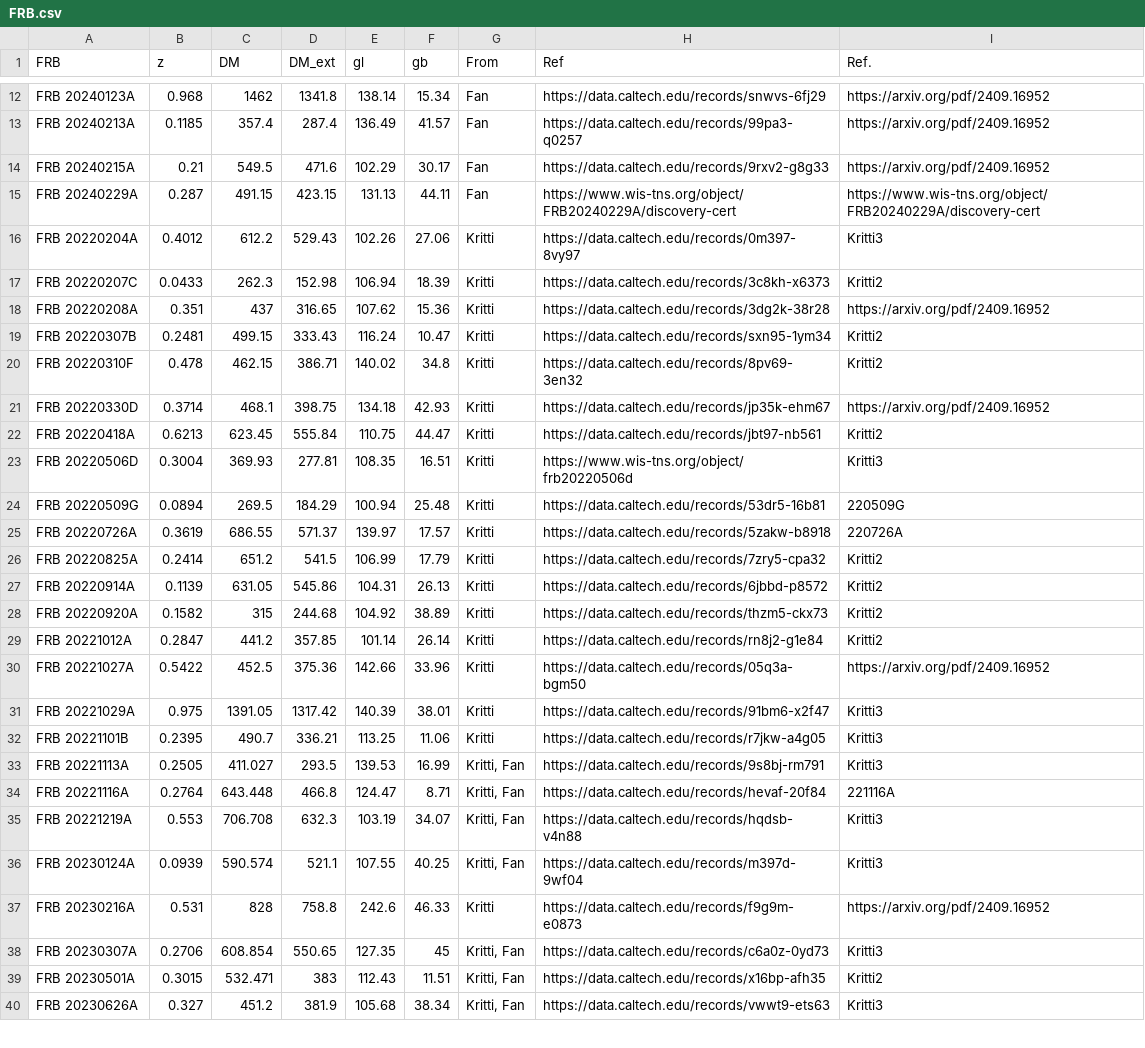
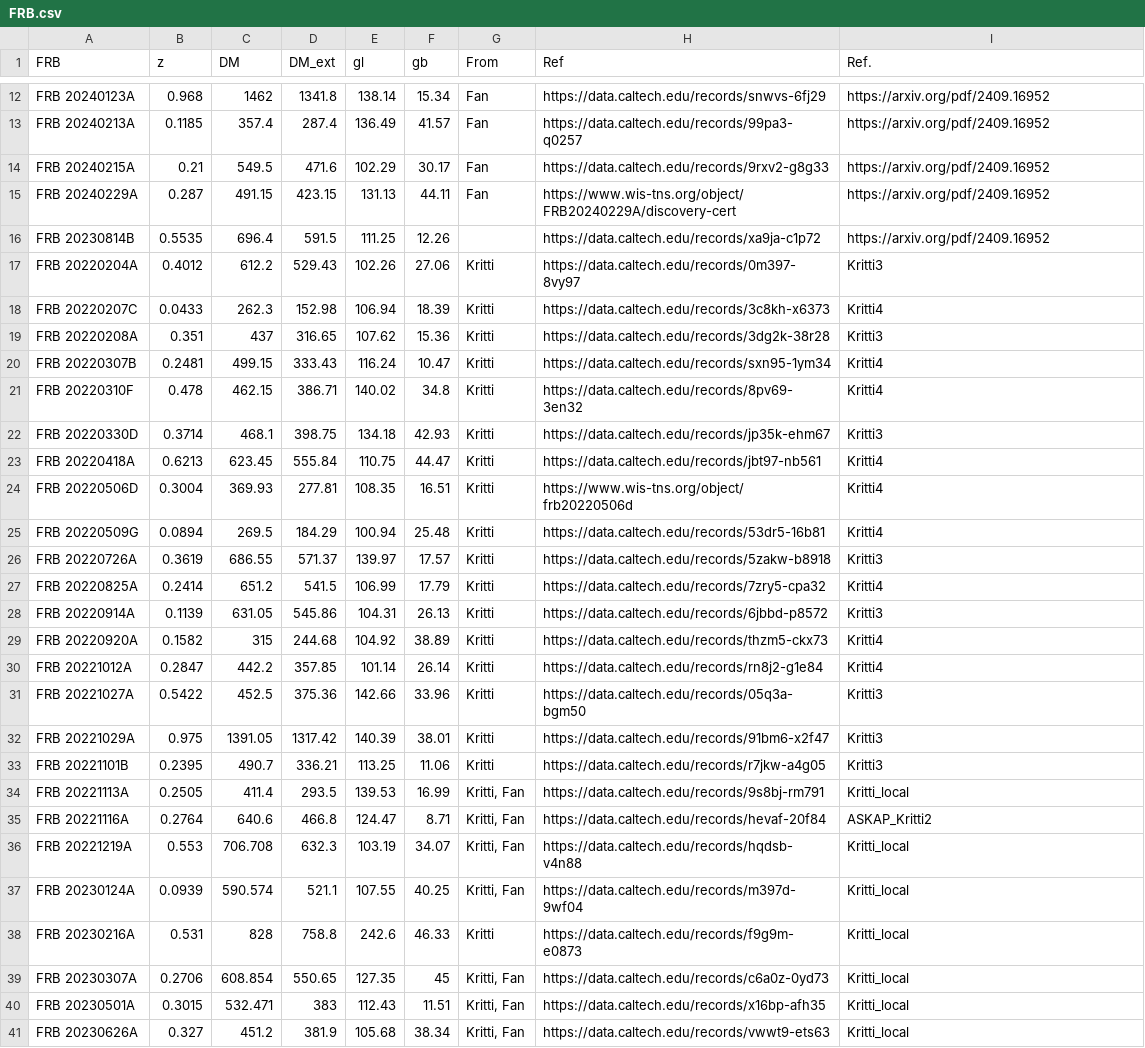
Before and after one commit to MariosNT/FRB_GW_association_cosmo, a CSV file: Data/FRB.csv, drawn as a sheet; only a part is shown, gaps mark what is left out; the diff covers the shown part only.

Commit message:
Double check data. Now DM and z should be updated. Check reference.

```diff
--- a/Data/FRB.csv
+++ b/Data/FRB.csv
@@ -14,27 +14,28 @@ FRB 20240213A,0.1185,357.4,287.4,136.49,41.57,Fan,https://data.caltech.edu/recor
 FRB 20240215A,0.21,549.5,471.6,102.29,30.17,Fan,https://data.caltech.edu/records/9rxv2-g8g33,https://arxiv.org/pdf/2409.16952
-FRB 20240229A,0.287,491.15,423.15,131.13,44.11,Fan,https://www.wis-tns.org/object/FRB20240229A/discovery-cert,https://www.wis-tns.org/object/FRB20240229A/discovery-cert
+FRB 20240229A,0.287,491.15,423.15,131.13,44.11,Fan,https://www.wis-tns.org/object/FRB20240229A/discovery-cert,https://arxiv.org/pdf/2409.16952
+FRB 20230814B,0.5535,696.4,591.5,111.25,12.26,,https://data.caltech.edu/records/xa9ja-c1p72,https://arxiv.org/pdf/2409.16952
 FRB 20220204A,0.4012,612.2,529.43,102.26,27.06,Kritti,https://data.caltech.edu/records/0m397-8vy97,Kritti3
-FRB 20220207C,0.0433,262.3,152.98,106.94,18.39,Kritti,https://data.caltech.edu/records/3c8kh-x6373,Kritti2
-FRB 20220208A,0.351,437,316.65,107.62,15.36,Kritti,https://data.caltech.edu/records/3dg2k-38r28,https://arxiv.org/pdf/2409.16952
-FRB 20220307B,0.2481,499.15,333.43,116.24,10.47,Kritti,https://data.caltech.edu/records/sxn95-1ym34,Kritti2
-FRB 20220310F,0.478,462.15,386.71,140.02,34.8,Kritti,https://data.caltech.edu/records/8pv69-3en32,Kritti2
-FRB 20220330D,0.3714,468.1,398.75,134.18,42.93,Kritti,https://data.caltech.edu/records/jp35k-ehm67,https://arxiv.org/pdf/2409.16952
-FRB 20220418A,0.6213,623.45,555.84,110.75,44.47,Kritti,https://data.caltech.edu/records/jbt97-nb561,Kritti2
-FRB 20220506D,0.3004,369.93,277.81,108.35,16.51,Kritti,https://www.wis-tns.org/object/frb20220506d,Kritti3
-FRB 20220509G,0.0894,269.5,184.29,100.94,25.48,Kritti,https://data.caltech.edu/records/53dr5-16b81,220509G
-FRB 20220726A,0.3619,686.55,571.37,139.97,17.57,Kritti,https://data.caltech.edu/records/5zakw-b8918,220726A
-FRB 20220825A,0.2414,651.2,541.5,106.99,17.79,Kritti,https://data.caltech.edu/records/7zry5-cpa32,Kritti2
-FRB 20220914A,0.1139,631.05,545.86,104.31,26.13,Kritti,https://data.caltech.edu/records/6jbbd-p8572,Kritti2
-FRB 20220920A,0.1582,315,244.68,104.92,38.89,Kritti,https://data.caltech.edu/records/thzm5-ckx73,Kritti2
-FRB 20221012A,0.2847,441.2,357.85,101.14,26.14,Kritti,https://data.caltech.edu/records/rn8j2-g1e84,Kritti2
-FRB 20221027A,0.5422,452.5,375.36,142.66,33.96,Kritti,https://data.caltech.edu/records/05q3a-bgm50,https://arxiv.org/pdf/2409.16952
+FRB 20220207C,0.0433,262.3,152.98,106.94,18.39,Kritti,https://data.caltech.edu/records/3c8kh-x6373,Kritti4
+FRB 20220208A,0.351,437,316.65,107.62,15.36,Kritti,https://data.caltech.edu/records/3dg2k-38r28,Kritti3
+FRB 20220307B,0.2481,499.15,333.43,116.24,10.47,Kritti,https://data.caltech.edu/records/sxn95-1ym34,Kritti4
+FRB 20220310F,0.478,462.15,386.71,140.02,34.8,Kritti,https://data.caltech.edu/records/8pv69-3en32,Kritti4
+FRB 20220330D,0.3714,468.1,398.75,134.18,42.93,Kritti,https://data.caltech.edu/records/jp35k-ehm67,Kritti3
+FRB 20220418A,0.6213,623.45,555.84,110.75,44.47,Kritti,https://data.caltech.edu/records/jbt97-nb561,Kritti4
+FRB 20220506D,0.3004,369.93,277.81,108.35,16.51,Kritti,https://www.wis-tns.org/object/frb20220506d,Kritti4
+FRB 20220509G,0.0894,269.5,184.29,100.94,25.48,Kritti,https://data.caltech.edu/records/53dr5-16b81,Kritti4
+FRB 20220726A,0.3619,686.55,571.37,139.97,17.57,Kritti,https://data.caltech.edu/records/5zakw-b8918,Kritti3
+FRB 20220825A,0.2414,651.2,541.5,106.99,17.79,Kritti,https://data.caltech.edu/records/7zry5-cpa32,Kritti4
+FRB 20220914A,0.1139,631.05,545.86,104.31,26.13,Kritti,https://data.caltech.edu/records/6jbbd-p8572,Kritti3
+FRB 20220920A,0.1582,315,244.68,104.92,38.89,Kritti,https://data.caltech.edu/records/thzm5-ckx73,Kritti4
+FRB 20221012A,0.2847,442.2,357.85,101.14,26.14,Kritti,https://data.caltech.edu/records/rn8j2-g1e84,Kritti4
+FRB 20221027A,0.5422,452.5,375.36,142.66,33.96,Kritti,https://data.caltech.edu/records/05q3a-bgm50,Kritti3
 FRB 20221029A,0.975,1391.05,1317.42,140.39,38.01,Kritti,https://data.caltech.edu/records/91bm6-x2f47,Kritti3
 FRB 20221101B,0.2395,490.7,336.21,113.25,11.06,Kritti,https://data.caltech.edu/records/r7jkw-a4g05,Kritti3
-FRB 20221113A,0.2505,411.027,293.5,139.53,16.99,"Kritti, Fan",https://data.caltech.edu/records/9s8bj-rm791,Kritti3
-FRB 20221116A,0.2764,643.448,466.8,124.47,8.71,"Kritti, Fan",https://data.caltech.edu/records/hevaf-20f84,221116A
-FRB 20221219A,0.553,706.708,632.3,103.19,34.07,"Kritti, Fan",https://data.caltech.edu/records/hqdsb-v4n88,Kritti3
-FRB 20230124A,0.0939,590.574,521.1,107.55,40.25,"Kritti, Fan",https://data.caltech.edu/records/m397d-9wf04,Kritti3
-FRB 20230216A,0.531,828,758.8,242.6,46.33,Kritti,https://data.caltech.edu/records/f9g9m-e0873,https://arxiv.org/pdf/2409.16952
-FRB 20230307A,0.2706,608.854,550.65,127.35,45,"Kritti, Fan",https://data.caltech.edu/records/c6a0z-0yd73,Kritti3
-FRB 20230501A,0.3015,532.471,383,112.43,11.51,"Kritti, Fan",https://data.caltech.edu/records/x16bp-afh35,Kritti2
-FRB 20230626A,0.327,451.2,381.9,105.68,38.34,"Kritti, Fan",https://data.caltech.edu/records/vwwt9-ets63,Kritti3
+FRB 20221113A,0.2505,411.4,293.5,139.53,16.99,"Kritti, Fan",https://data.caltech.edu/records/9s8bj-rm791,Kritti_local
+FRB 20221116A,0.2764,640.6,466.8,124.47,8.71,"Kritti, Fan",https://data.caltech.edu/records/hevaf-20f84,ASKAP_Kritti2
+FRB 20221219A,0.553,706.708,632.3,103.19,34.07,"Kritti, Fan",https://data.caltech.edu/records/hqdsb-v4n88,Kritti_local
+FRB 20230124A,0.0939,590.574,521.1,107.55,40.25,"Kritti, Fan",https://data.caltech.edu/records/m397d-9wf04,Kritti_local
+FRB 20230216A,0.531,828,758.8,242.6,46.33,Kritti,https://data.caltech.edu/records/f9g9m-e0873,Kritti_local
+FRB 20230307A,0.2706,608.854,550.65,127.35,45,"Kritti, Fan",https://data.caltech.edu/records/c6a0z-0yd73,Kritti_local
+FRB 20230501A,0.3015,532.471,383,112.43,11.51,"Kritti, Fan",https://data.caltech.edu/records/x16bp-afh35,Kritti_local
+FRB 20230626A,0.327,451.2,381.9,105.68,38.34,"Kritti, Fan",https://data.caltech.edu/records/vwwt9-ets63,Kritti_local
```
Also changed, not shown: 1 removed row and 63 edited cells elsewhere in this file, Data/FRB_new.csv, 3 other files.
